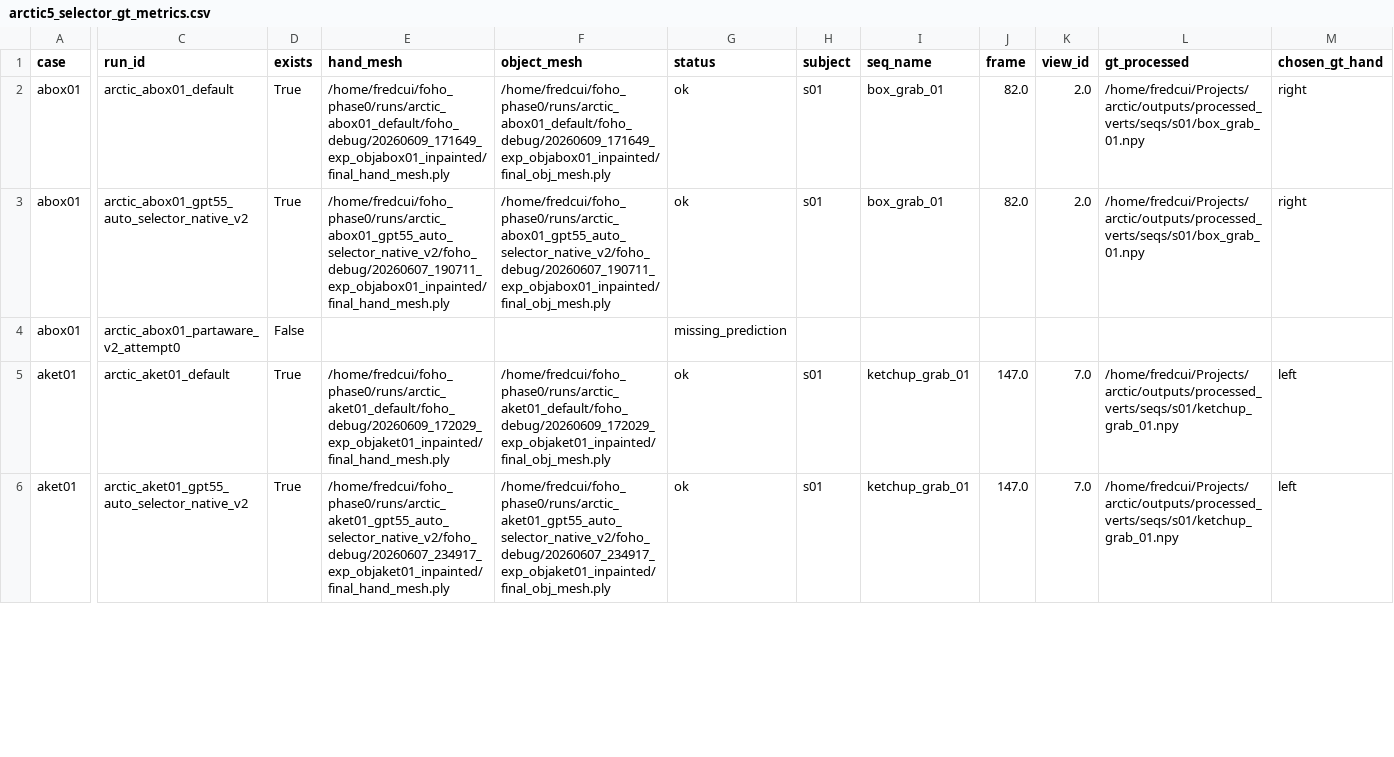
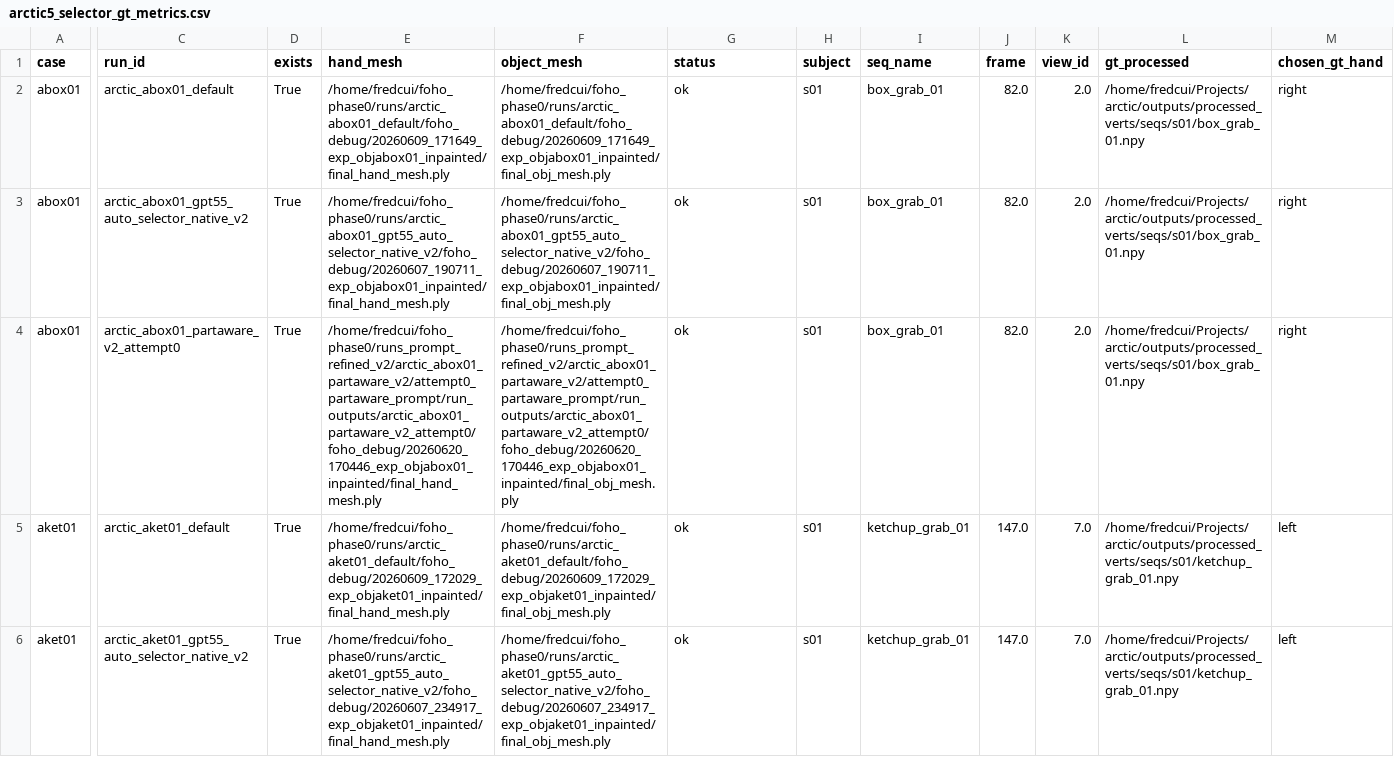
Before and after one commit to hahayun3325/hoiso, a CSV file: docs/phase1/step3_full_auto_experiment/arctic5_selector_gt_metrics.csv, drawn as a sheet; only a part is shown, gaps mark what is left out; the diff covers the shown part only; the diff names each change by its address in the sheet, - before the commit and + after, or states it on an @@ line.

Commit message:
phase1: add ARCTIC partaware attempt0 comparison batch

```diff
--- a/docs/phase1/step3_full_auto_experiment/arctic5_selector_gt_metrics.csv
+++ b/docs/phase1/step3_full_auto_experiment/arctic5_selector_gt_metrics.csv
-D4 (exists): False
+D4 (exists): True
-E4 (hand_mesh): (empty)
+E4 (hand_mesh): /home/fredcui/foho_phase0/runs_prompt_refined_v2/arctic_abox01_partaware_v2/attempt0_partaware_prompt/run_outputs/arctic_abox01_partaware_v2_attempt0/foho_debug/20260620_170446_exp_objabox01_inpainted/final_hand_mesh.ply
-F4 (object_mesh): (empty)
+F4 (object_mesh): /home/fredcui/foho_phase0/runs_prompt_refined_v2/arctic_abox01_partaware_v2/attempt0_partaware_prompt/run_outputs/arctic_abox01_partaware_v2_attempt0/foho_debug/20260620_170446_exp_objabox01_inpainted/final_obj_mesh.ply
-G4 (status): missing_prediction
+G4 (status): ok
-H4 (subject): (empty)
+H4 (subject): s01
-I4 (seq_name): (empty)
+I4 (seq_name): box_grab_01
-J4 (frame): (empty)
+J4 (frame): 82.0
-K4 (view_id): (empty)
+K4 (view_id): 2.0
-L4 (gt_processed): (empty)
+L4 (gt_processed): /home/fredcui/Projects/arctic/outputs/processed_verts/seqs/s01/box_grab_01.npy
-M4 (chosen_gt_hand): (empty)
+M4 (chosen_gt_hand): right
```
Also changed, not shown: 47 edited cells elsewhere in this file, docs/phase1/step3_full_auto_experiment/arctic5_selector_combined_performance.csv, docs/phase1/step3_full_auto_experiment/arctic5_selector_performance_manifest.csv, 5 other files.
